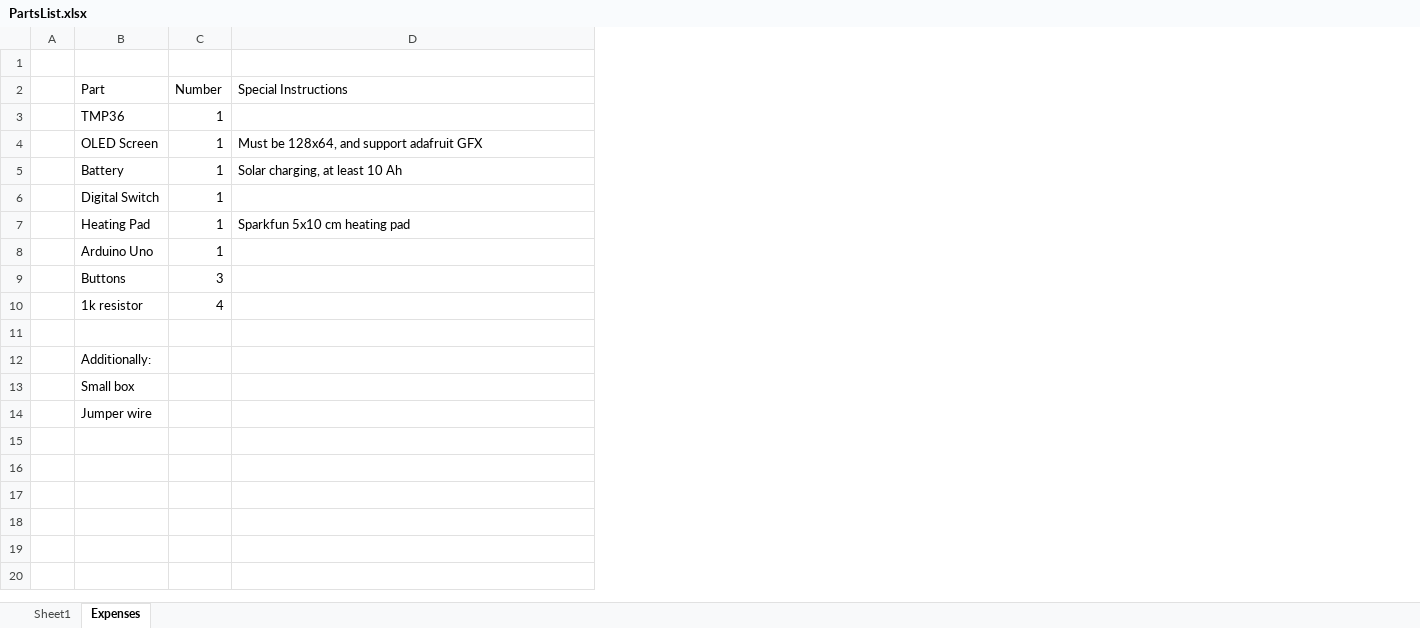
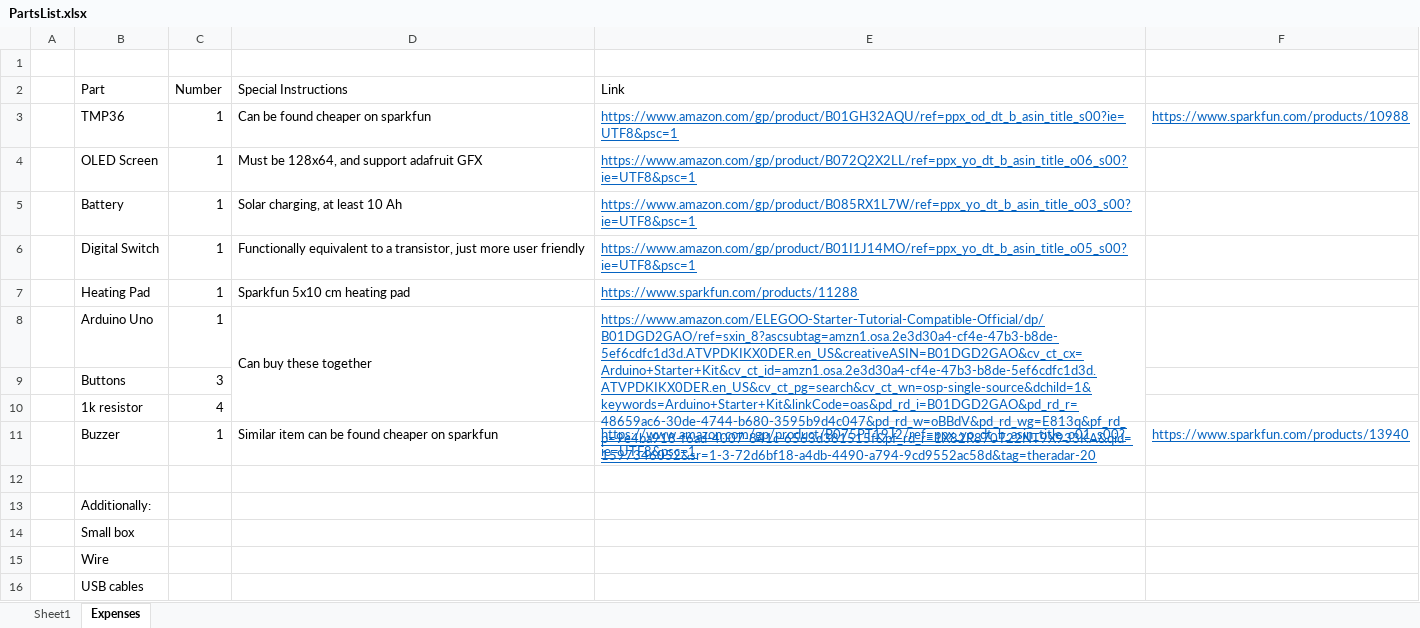
Before and after one commit to PubInv/moonrat, an Excel workbook: PartsList.xlsx, sheet Expenses, drawn as a sheet; values as stored, in another font and other column widths than the file's, no borders; addresses are those after the commit; the diff names each change by its address in the sheet, - before the commit and + after, or states it on an @@ line.

Commit message:
parts list update

```diff
--- a/PartsList.xlsx (sheet Expenses)
+++ b/PartsList.xlsx (sheet Expenses)
+column E (Link), rows 3-8: https://www.amazon.com/gp/product/B01GH32AQU/ref=ppx_od_dt_b_asin_title_s00?ie=UTF8&psc=1 | https://www.amazon.com/gp/product/B072Q2X2LL/ref=ppx_yo_dt_b_asin_title_o06_s00?ie=UTF8&psc=1 | https://www.amazon.com/gp/product/B085RX1L7W/ref=ppx_yo_dt_b_asin_title_o03_s00?ie=UTF8&psc=1 | https://www.amazon.com/gp/product/B01I1J14MO/ref=ppx_yo_dt_b_asin_title_o05_s00?ie=UTF8&psc=1 | https://www.sparkfun.com/products/11288 | https://www.amazon.com/ELEGOO-Starter-Tutorial-Compatible-Official/dp/B01DGD2GAO/ref=sxin_8?ascsubtag=amzn1.osa.2e3d30a4-cf4e-47b3-b8de-5ef6cdfc1d3d.ATVPDKIKX0DER.en_US&creativeASIN=B01DGD2GAO&cv_ct_cx=Arduino+Starter+Kit&cv_ct_id=amzn1.osa.2e3d30a4-cf4e-47b3-b8de-5ef6cdfc1d3d.ATVPDKIKX0DER.en_US&cv_ct_pg=search&cv_ct_wn=osp-single-source&dchild=1&keywords=Arduino+Starter+Kit&linkCode=oas&pd_rd_i=B01DGD2GAO&pd_rd_r=48659ac6-30de-4744-b680-3595b9d4c047&pd_rd_w=oBBdV&pd_rd_wg=E813q&pf_rd_p=9e4ba918-f6ad-4007-841c-6563d381515f&pf_rd_r=1X82R870T22NT9X933KA&qid=1597346052&sr=1-3-72d6bf18-a4db-4490-a794-9cd9552ac58d&tag=theradar-20
+column F, row 3: https://www.sparkfun.com/products/10988
-D3 (Special Instructions): (empty)
+D3 (Special Instructions): Can be found cheaper on sparkfun
-D6 (Special Instructions): (empty)
+D6 (Special Instructions): Functionally equivalent to a transistor, just more user friendly
-D8 (Special Instructions): (empty)
+D8 (Special Instructions): Can buy these together
+D8:D10 merged
+row 11:  | Buzzer | 1 | Similar item can be found cheaper on sparkfun | https://www.amazon.com/gp/product/B075PT19J2/ref=ppx_yo_dt_b_asin_title_o01_s00?ie=UTF8&psc=1 | https://www.sparkfun.com/products/13940
-B15 (Part): Jumper wire
+B15 (Part): Wire
+row 16:  | USB cables
```
Also changed, not shown: 1 other file.
